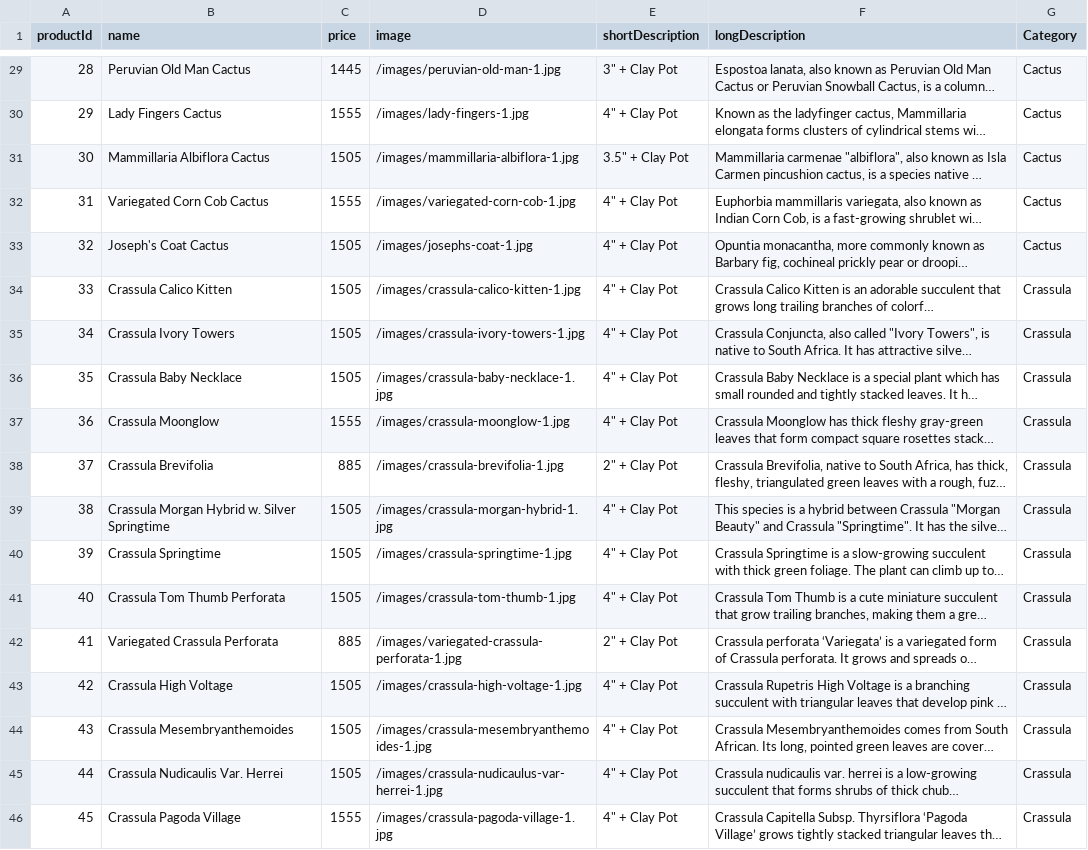
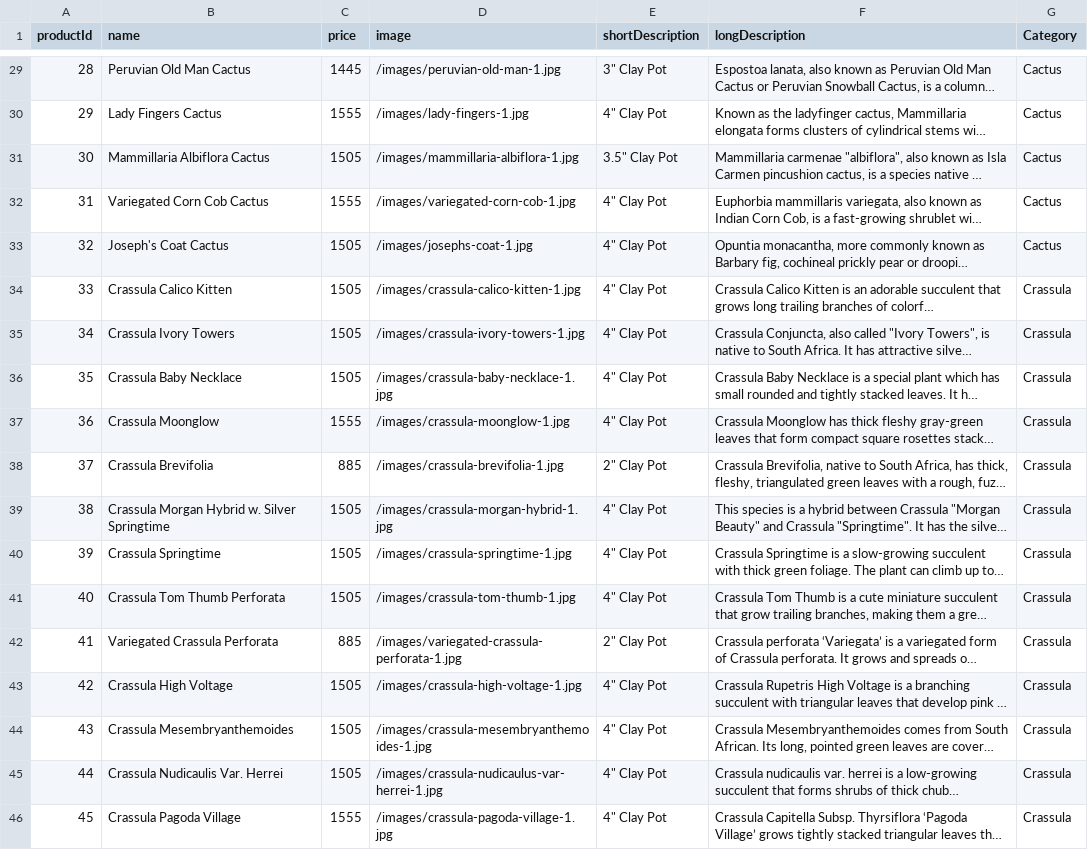
Before and after one commit to johnnguyencodes/grove-of-gardens, a CSV file: products-gardens.csv, drawn as a sheet; only a part is shown, gaps mark what is left out; long unchanged cells end in …; the diff covers the shown part only; the diff names each change by its address in the sheet, - before the commit and + after, or states it on an @@ line.

```diff
--- a/products-gardens.csv
+++ b/products-gardens.csv
-E29 (shortDescription): 3" + Clay Pot
+E29 (shortDescription): 3" Clay Pot
-E30 (shortDescription): 4" + Clay Pot
+E30 (shortDescription): 4" Clay Pot
-E31 (shortDescription): 3.5" + Clay Pot
+E31 (shortDescription): 3.5" Clay Pot
-E32:E37 (shortDescription): 4" + Clay Pot
+E32:E37 (shortDescription): 4" Clay Pot
-E38 (shortDescription): 2" + Clay Pot
+E38 (shortDescription): 2" Clay Pot
-E39:E41 (shortDescription): 4" + Clay Pot
+E39:E41 (shortDescription): 4" Clay Pot
-E42 (shortDescription): 2" + Clay Pot
+E42 (shortDescription): 2" Clay Pot
-E43:E46 (shortDescription): 4" + Clay Pot
+E43:E46 (shortDescription): 4" Clay Pot
```
Also changed, not shown: 26 edited cells elsewhere in this file, 11 other files.
